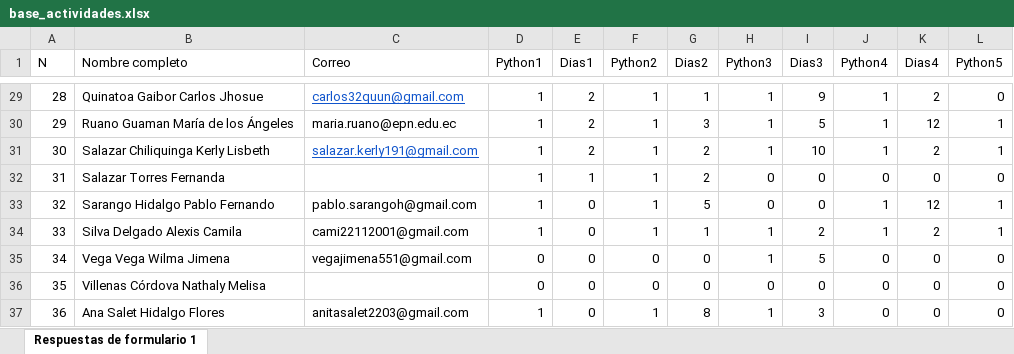
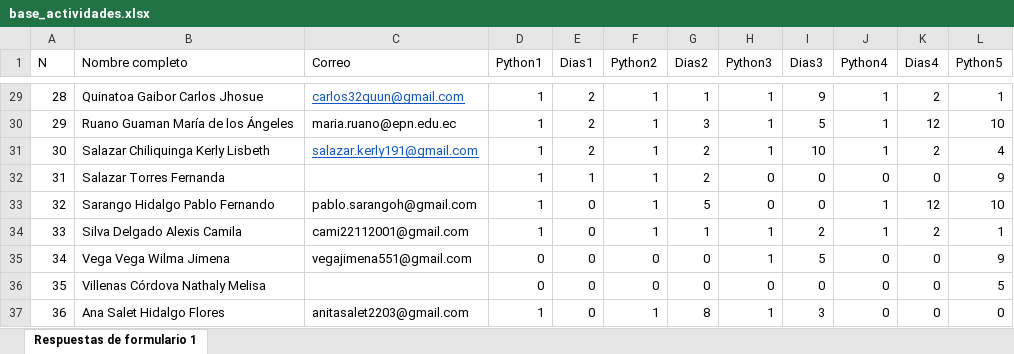
Before and after one commit to ergostats/curso_python_poli_dec, an Excel workbook: data_act/base_actividades.xlsx, sheet Respuestas de formulario 1, drawn as a sheet; only a part is shown, gaps mark what is left out; values as stored, in another font and other column widths than the file's, no borders; the diff covers the shown part only; the diff names each change by its address in the sheet, - before the commit and + after, or states it on an @@ line.

```diff
--- a/data_act/base_actividades.xlsx (sheet Respuestas de formulario 1)
+++ b/data_act/base_actividades.xlsx (sheet Respuestas de formulario 1)
-L29 (Python5): 0
+L29 (Python5): 1
-L30 (Python5): 1
+L30 (Python5): 10
-L31 (Python5): 1
+L31 (Python5): 4
-L32 (Python5): 0
+L32 (Python5): 9
-L33 (Python5): 1
+L33 (Python5): 10
-L35 (Python5): 0
+L35 (Python5): 9
-L36 (Python5): 0
+L36 (Python5): 5
```
Also changed, not shown: 25 edited cells elsewhere in this sheet, formulas that keep their value, data_act/notas_finales.xlsx, 1 other file.
